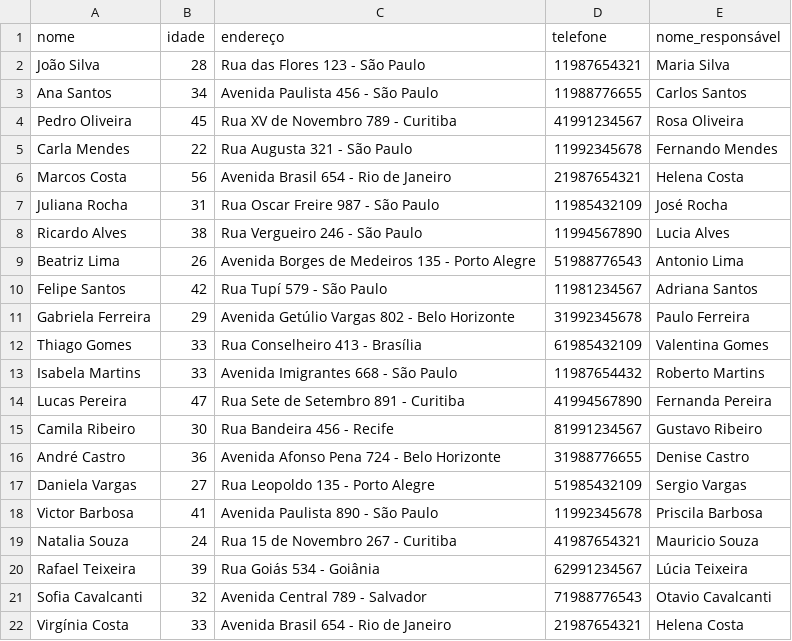
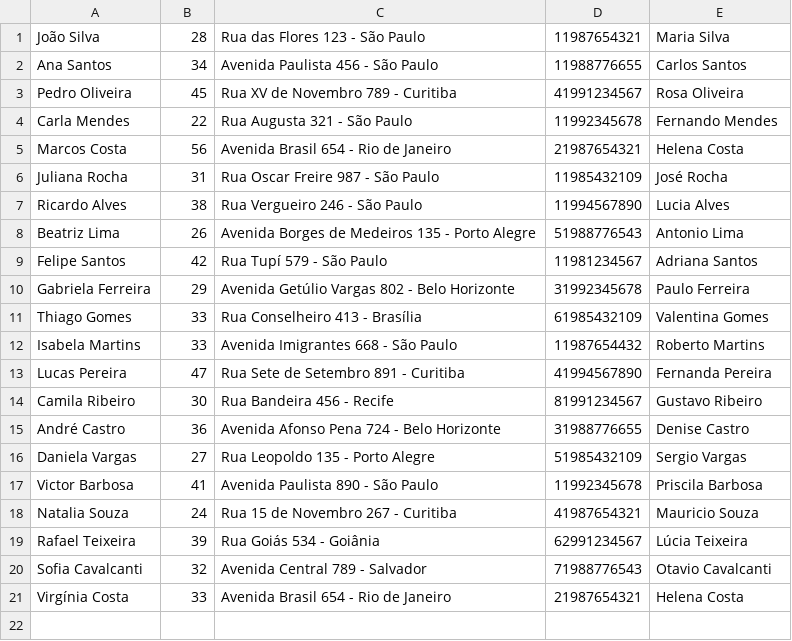
Before and after one commit to zurg-star/projectsenac, a CSV file: pacientes.csv, drawn as a sheet; the diff names each change by its address in the sheet, - before the commit and + after, or states it on an @@ line.

```diff
--- a/pacientes.csv
+++ b/pacientes.csv
-row 1: nome | idade | endereço | telefone | nome_responsável
```
Also changed, not shown: 3 other files.
